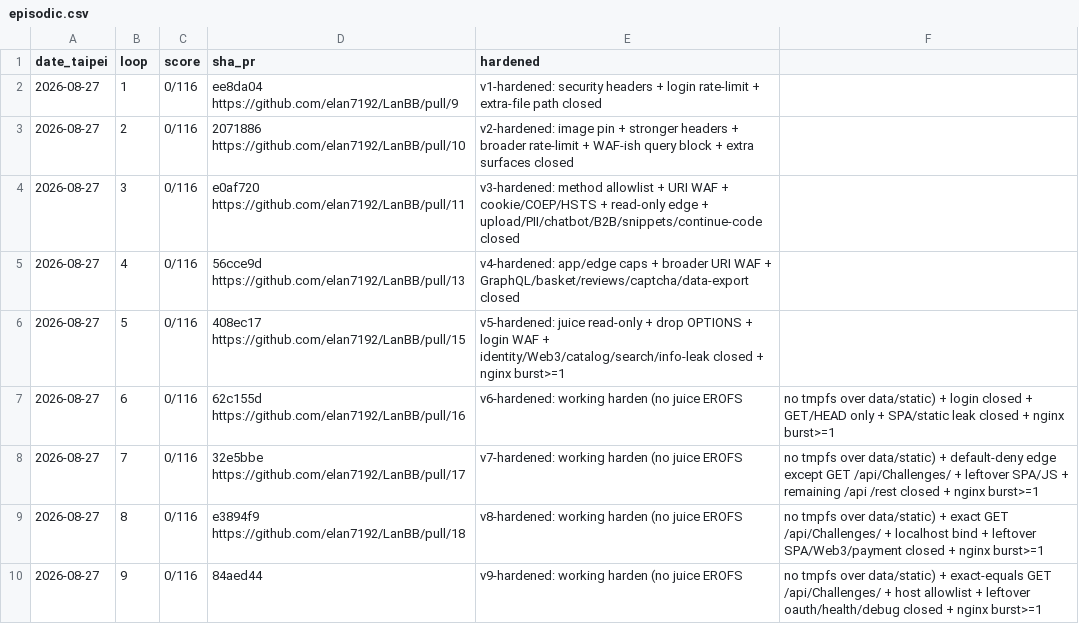
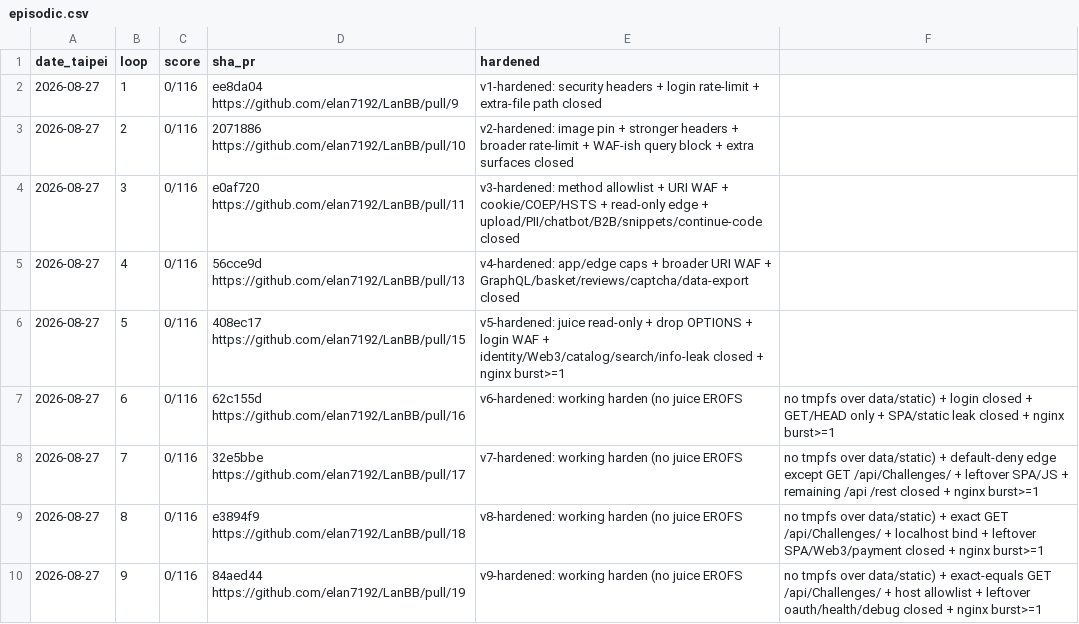
Before and after one commit to elan7192/LanBB, a CSV file: programs/juice-shop/memory/episodic.csv, drawn as a sheet.

```diff
--- a/programs/juice-shop/memory/episodic.csv
+++ b/programs/juice-shop/memory/episodic.csv
@@ -9,2 +9,2 @@ date_taipei,loop,score,sha_pr,hardened
 2026-08-27,8,0/116,e3894f9 https://github.com/elan7192/LanBB/pull/18,v8-hardened: working harden (no juice EROFS, no tmpfs over data/static) + exact GET /api/Challenges/ + localhost bind + leftover SPA/Web3/payment closed + nginx burst>=1
-2026-08-27,9,0/116,84aed44,v9-hardened: working harden (no juice EROFS, no tmpfs over data/static) + exact-equals GET /api/Challenges/ + host allowlist + leftover oauth/health/debug closed + nginx burst>=1
+2026-08-27,9,0/116,84aed44 https://github.com/elan7192/LanBB/pull/19,v9-hardened: working harden (no juice EROFS, no tmpfs over data/static) + exact-equals GET /api/Challenges/ + host allowlist + leftover oauth/health/debug closed + nginx burst>=1
```
